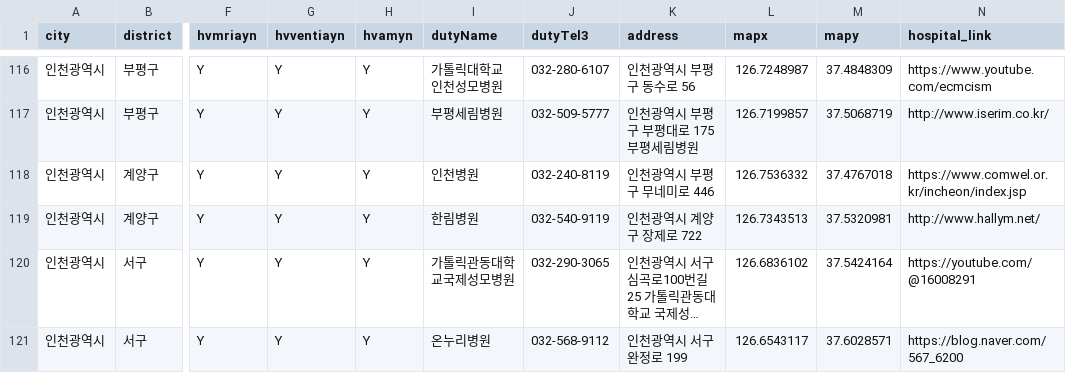
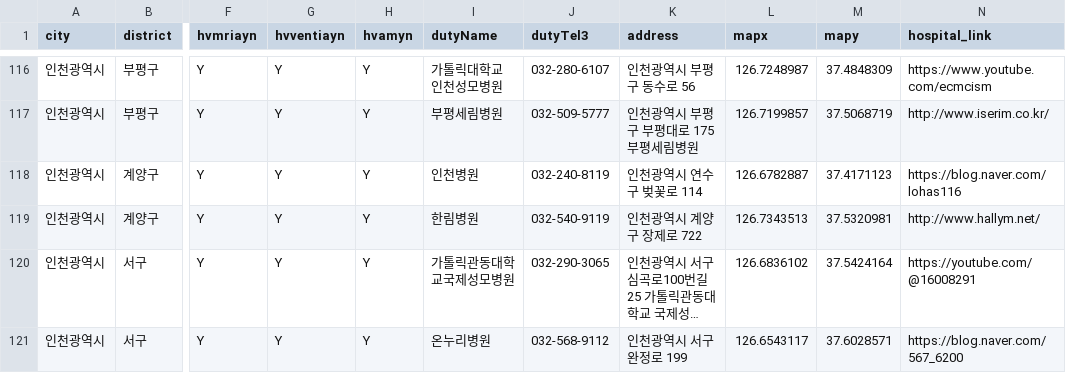
Before and after one commit to jerry-1211/EmergencyResponse_project, a CSV file: EmergencyData/emergency_data.csv, drawn as a sheet; only a part is shown, gaps mark what is left out; long unchanged cells end in …; the diff covers the shown part only; the diff names each change by its address in the sheet, - before the commit and + after, or states it on an @@ line.

```diff
--- a/EmergencyData/emergency_data.csv
+++ b/EmergencyData/emergency_data.csv
-K118 (address): 인천광역시 부평구 무네미로 446
+K118 (address): 인천광역시 연수구 벚꽃로 114
-L118 (mapx): 126.7536332
+L118 (mapx): 126.6782887
-M118 (mapy): 37.4767018
+M118 (mapy): 37.4171123
-N118 (hospital_link): https://www.comwel.or.kr/incheon/index.jsp
+N118 (hospital_link): https://blog.naver.com/lohas116
```
Also changed, not shown: 52 edited cells elsewhere in this file, 14 other files.
